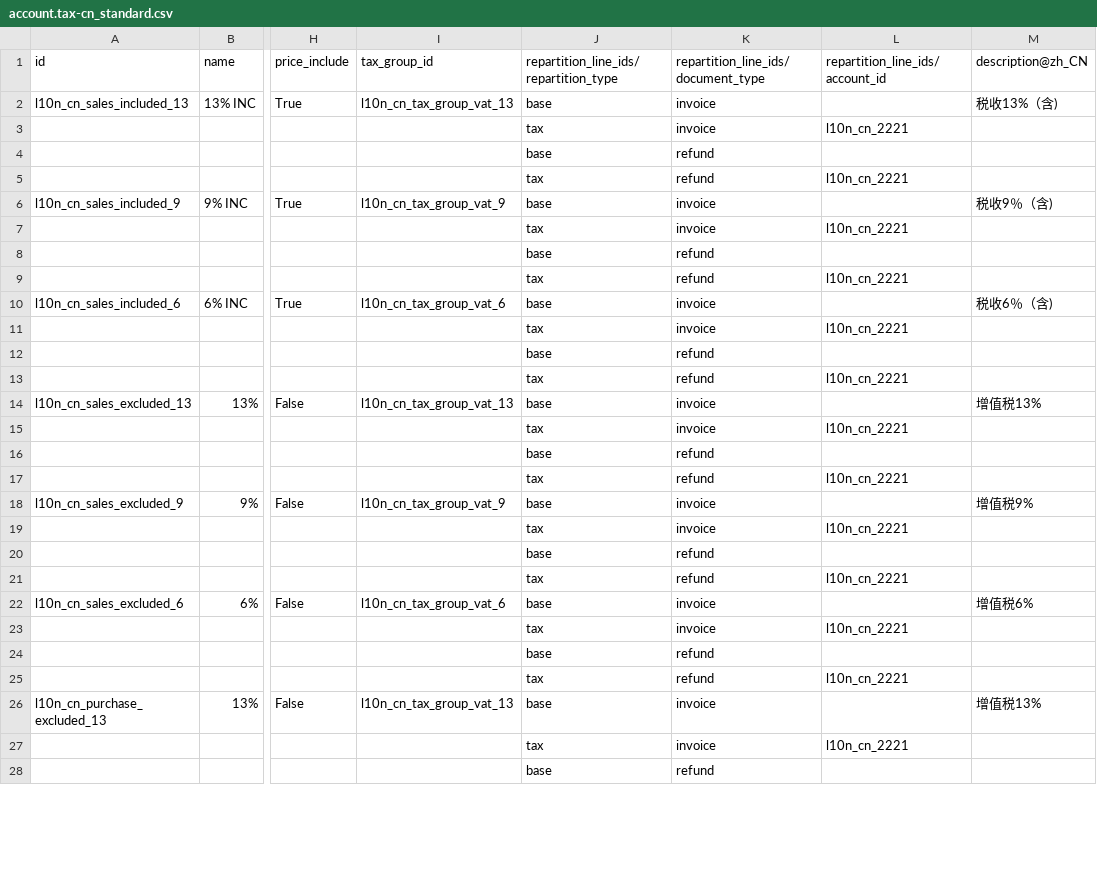
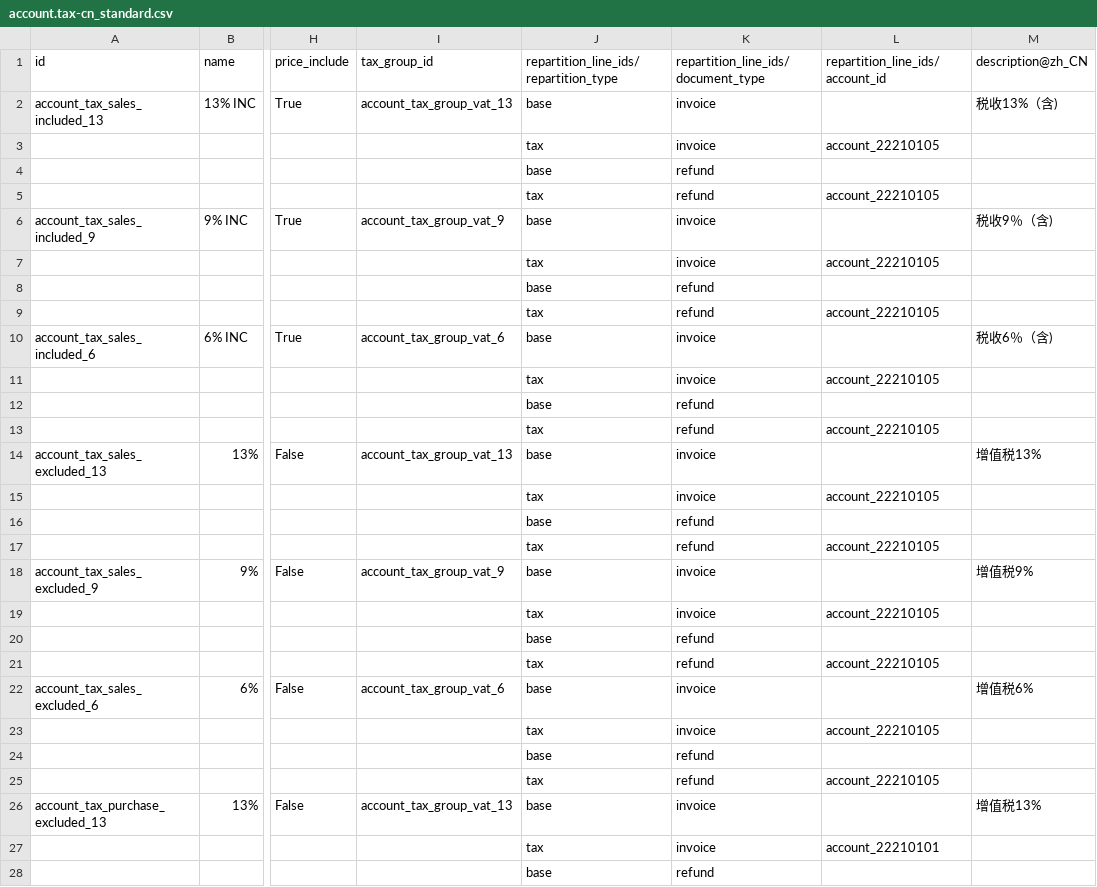
Before and after one commit to chr00tt/l10n_cn_standard, a CSV file: data/template/account.tax-cn_standard.csv, drawn as a sheet; only a part is shown, gaps mark what is left out; the diff covers the shown part only; the diff names each change by its address in the sheet, - before the commit and + after, or states it on an @@ line.

```diff
--- a/data/template/account.tax-cn_standard.csv
+++ b/data/template/account.tax-cn_standard.csv
-A2 (id): l10n_cn_sales_included_13
+A2 (id): account_tax_sales_included_13
-I2 (tax_group_id): l10n_cn_tax_group_vat_13
+I2 (tax_group_id): account_tax_group_vat_13
-L3 (repartition_line_ids/account_id): l10n_cn_2221
+L3 (repartition_line_ids/account_id): account_22210105
-L5 (repartition_line_ids/account_id): l10n_cn_2221
+L5 (repartition_line_ids/account_id): account_22210105
-A6 (id): l10n_cn_sales_included_9
+A6 (id): account_tax_sales_included_9
-I6 (tax_group_id): l10n_cn_tax_group_vat_9
+I6 (tax_group_id): account_tax_group_vat_9
-L7 (repartition_line_ids/account_id): l10n_cn_2221
+L7 (repartition_line_ids/account_id): account_22210105
-L9 (repartition_line_ids/account_id): l10n_cn_2221
+L9 (repartition_line_ids/account_id): account_22210105
-A10 (id): l10n_cn_sales_included_6
+A10 (id): account_tax_sales_included_6
-I10 (tax_group_id): l10n_cn_tax_group_vat_6
+I10 (tax_group_id): account_tax_group_vat_6
-L11 (repartition_line_ids/account_id): l10n_cn_2221
+L11 (repartition_line_ids/account_id): account_22210105
-L13 (repartition_line_ids/account_id): l10n_cn_2221
+L13 (repartition_line_ids/account_id): account_22210105
-A14 (id): l10n_cn_sales_excluded_13
+A14 (id): account_tax_sales_excluded_13
-I14 (tax_group_id): l10n_cn_tax_group_vat_13
+I14 (tax_group_id): account_tax_group_vat_13
-L15 (repartition_line_ids/account_id): l10n_cn_2221
+L15 (repartition_line_ids/account_id): account_22210105
-L17 (repartition_line_ids/account_id): l10n_cn_2221
+L17 (repartition_line_ids/account_id): account_22210105
-A18 (id): l10n_cn_sales_excluded_9
+A18 (id): account_tax_sales_excluded_9
-I18 (tax_group_id): l10n_cn_tax_group_vat_9
+I18 (tax_group_id): account_tax_group_vat_9
-L19 (repartition_line_ids/account_id): l10n_cn_2221
+L19 (repartition_line_ids/account_id): account_22210105
-L21 (repartition_line_ids/account_id): l10n_cn_2221
+L21 (repartition_line_ids/account_id): account_22210105
-A22 (id): l10n_cn_sales_excluded_6
+A22 (id): account_tax_sales_excluded_6
-I22 (tax_group_id): l10n_cn_tax_group_vat_6
+I22 (tax_group_id): account_tax_group_vat_6
-L23 (repartition_line_ids/account_id): l10n_cn_2221
+L23 (repartition_line_ids/account_id): account_22210105
-L25 (repartition_line_ids/account_id): l10n_cn_2221
+L25 (repartition_line_ids/account_id): account_22210105
-A26 (id): l10n_cn_purchase_excluded_13
+A26 (id): account_tax_purchase_excluded_13
-I26 (tax_group_id): l10n_cn_tax_group_vat_13
+I26 (tax_group_id): account_tax_group_vat_13
-L27 (repartition_line_ids/account_id): l10n_cn_2221
+L27 (repartition_line_ids/account_id): account_22210101
```
Also changed, not shown: 9 edited cells elsewhere in this file, data/template/account.tax.group-cn_standard.csv, 2 other files.
